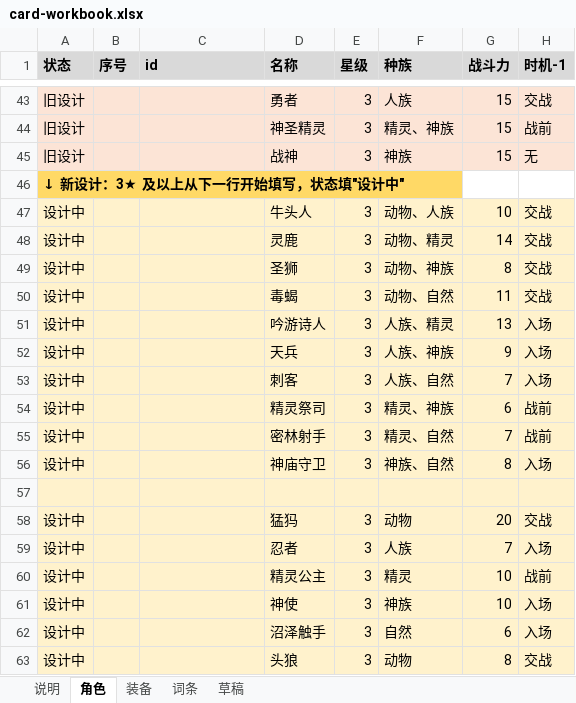
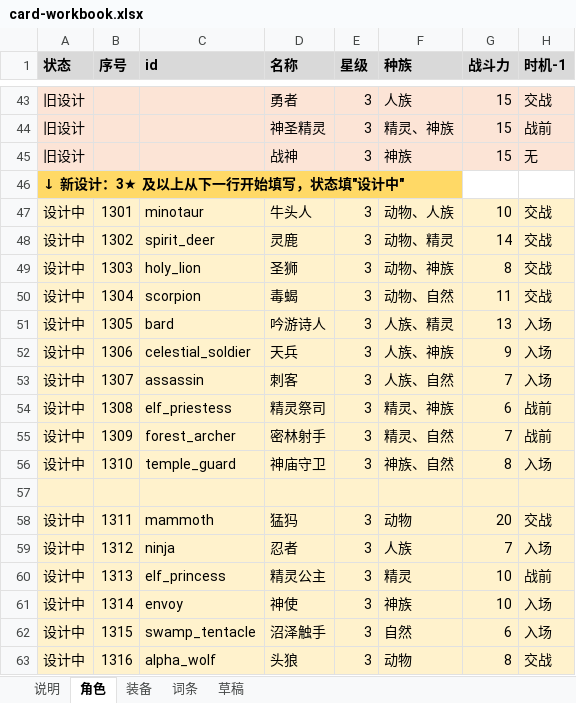
Before and after one commit to jayncp/autochess-v1, an Excel workbook: docs/design/card-workbook.xlsx, sheet 角色, drawn as a sheet; only a part is shown, gaps mark what is left out; values as stored, in another font and other column widths than the file's, no borders; the diff covers the shown part only; the diff names each change by its address in the sheet, - before the commit and + after, or states it on an @@ line.

```diff
--- a/docs/design/card-workbook.xlsx (sheet 角色)
+++ b/docs/design/card-workbook.xlsx (sheet 角色)
-B47 (序号): (empty)
+B47 (序号): 1301
-C47 (id): (empty)
+C47 (id): minotaur
-B48 (序号): (empty)
+B48 (序号): 1302
-C48 (id): (empty)
+C48 (id): spirit_deer
-B49 (序号): (empty)
+B49 (序号): 1303
-C49 (id): (empty)
+C49 (id): holy_lion
-B50 (序号): (empty)
+B50 (序号): 1304
-C50 (id): (empty)
+C50 (id): scorpion
-B51 (序号): (empty)
+B51 (序号): 1305
-C51 (id): (empty)
+C51 (id): bard
-B52 (序号): (empty)
+B52 (序号): 1306
-C52 (id): (empty)
+C52 (id): celestial_soldier
-B53 (序号): (empty)
+B53 (序号): 1307
-C53 (id): (empty)
+C53 (id): assassin
-B54 (序号): (empty)
+B54 (序号): 1308
-C54 (id): (empty)
+C54 (id): elf_priestess
-B55 (序号): (empty)
+B55 (序号): 1309
-C55 (id): (empty)
+C55 (id): forest_archer
-B56 (序号): (empty)
+B56 (序号): 1310
-C56 (id): (empty)
+C56 (id): temple_guard
-B58 (序号): (empty)
+B58 (序号): 1311
-C58 (id): (empty)
+C58 (id): mammoth
-B59 (序号): (empty)
+B59 (序号): 1312
-C59 (id): (empty)
+C59 (id): ninja
-B60 (序号): (empty)
+B60 (序号): 1313
-C60 (id): (empty)
+C60 (id): elf_princess
-B61 (序号): (empty)
+B61 (序号): 1314
-C61 (id): (empty)
+C61 (id): envoy
-B62 (序号): (empty)
+B62 (序号): 1315
-C62 (id): (empty)
+C62 (id): swamp_tentacle
-B63 (序号): (empty)
+B63 (序号): 1316
-C63 (id): (empty)
+C63 (id): alpha_wolf
```
Also changed, not shown: 89 edited cells elsewhere in this sheet, sheet 装备, sheet 词条, 11 other files.
